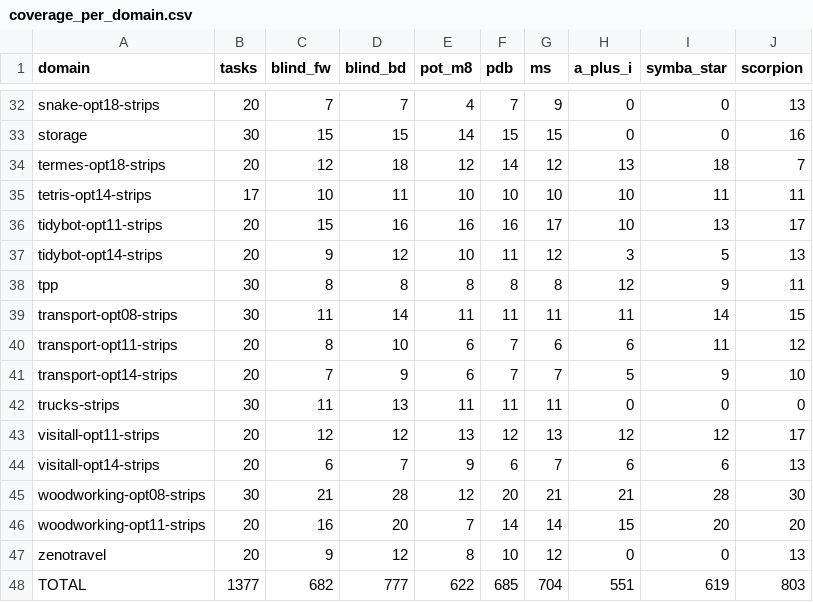
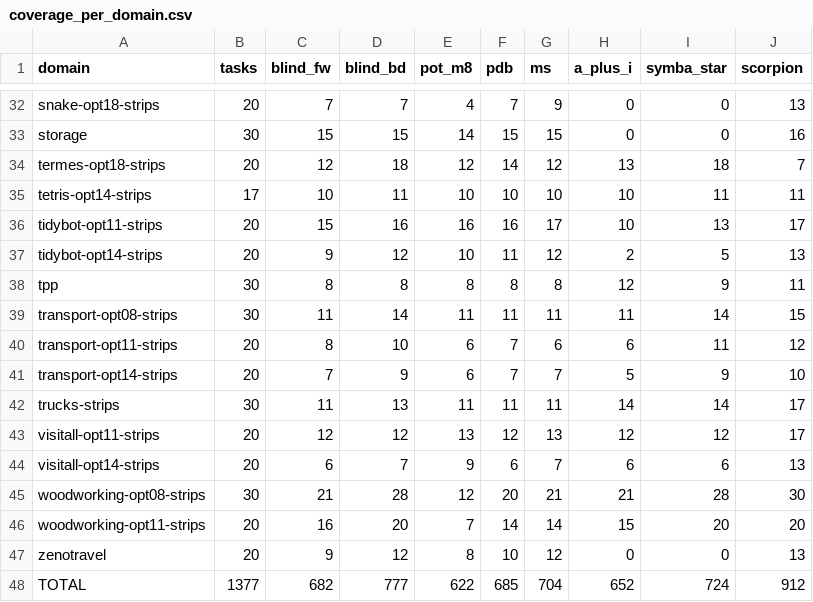
Before and after one commit to mrlab-ai/symbolic-search-heuristics, a CSV file: results/coverage_per_domain.csv, drawn as a sheet; only a part is shown, gaps mark what is left out; the diff covers the shown part only.

```diff
--- a/results/coverage_per_domain.csv
+++ b/results/coverage_per_domain.csv
@@ -36,3 +36,3 @@ tetris-opt14-strips,17,10,11,10,10,10,10,11,11
 tidybot-opt11-strips,20,15,16,16,16,17,10,13,17
-tidybot-opt14-strips,20,9,12,10,11,12,3,5,13
+tidybot-opt14-strips,20,9,12,10,11,12,2,5,13
 tpp,30,8,8,8,8,8,12,9,11
@@ -41,3 +41,3 @@ transport-opt11-strips,20,8,10,6,7,6,6,11,12
 transport-opt14-strips,20,7,9,6,7,7,5,9,10
-trucks-strips,30,11,13,11,11,11,0,0,0
+trucks-strips,30,11,13,11,11,11,14,14,17
 visitall-opt11-strips,20,12,12,13,12,13,12,12,17
@@ -47,2 +47,2 @@ woodworking-opt11-strips,20,16,20,7,14,14,15,20,20
 zenotravel,20,9,12,8,10,12,0,0,13
-TOTAL,1377,682,777,622,685,704,551,619,803
+TOTAL,1377,682,777,622,685,704,652,724,912
```
Also changed, not shown: 14 edited cells elsewhere in this file, 2 other files.
